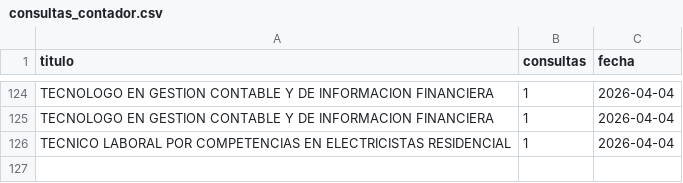
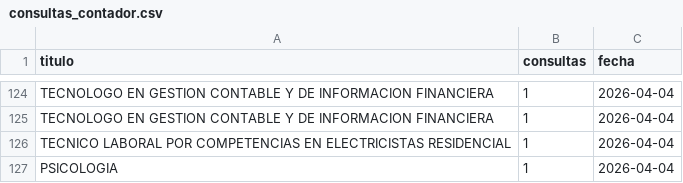
Before and after one commit to usanjosedocumentos-svg/validatitulos, a CSV file: consultas_contador.csv, drawn as a sheet; only a part is shown, gaps mark what is left out.

Commit message:
Consulta: PSICOLOGIA

```diff
--- a/consultas_contador.csv
+++ b/consultas_contador.csv
@@ -126 +126,2 @@
 "TECNICO LABORAL POR COMPETENCIAS EN ELECTRICISTAS RESIDENCIAL","1","2026-04-04"
+"PSICOLOGIA","1","2026-04-04"
```
